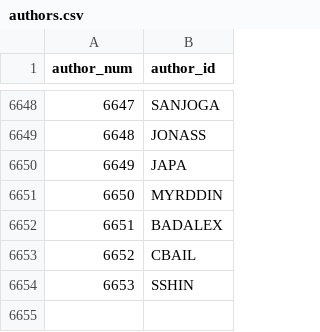
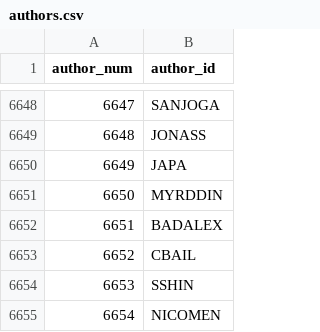
Before and after one commit to madsen/cpan-once-a-week-data, a CSV file: authors.csv, drawn as a sheet; only a part is shown, gaps mark what is left out; the diff names each change by its address in the sheet, - before the commit and + after, or states it on an @@ line.

```diff
--- a/authors.csv
+++ b/authors.csv
+row 6655: 6654 | NICOMEN
```
Also changed, not shown: releases/2014/releases-2014-10.csv.
